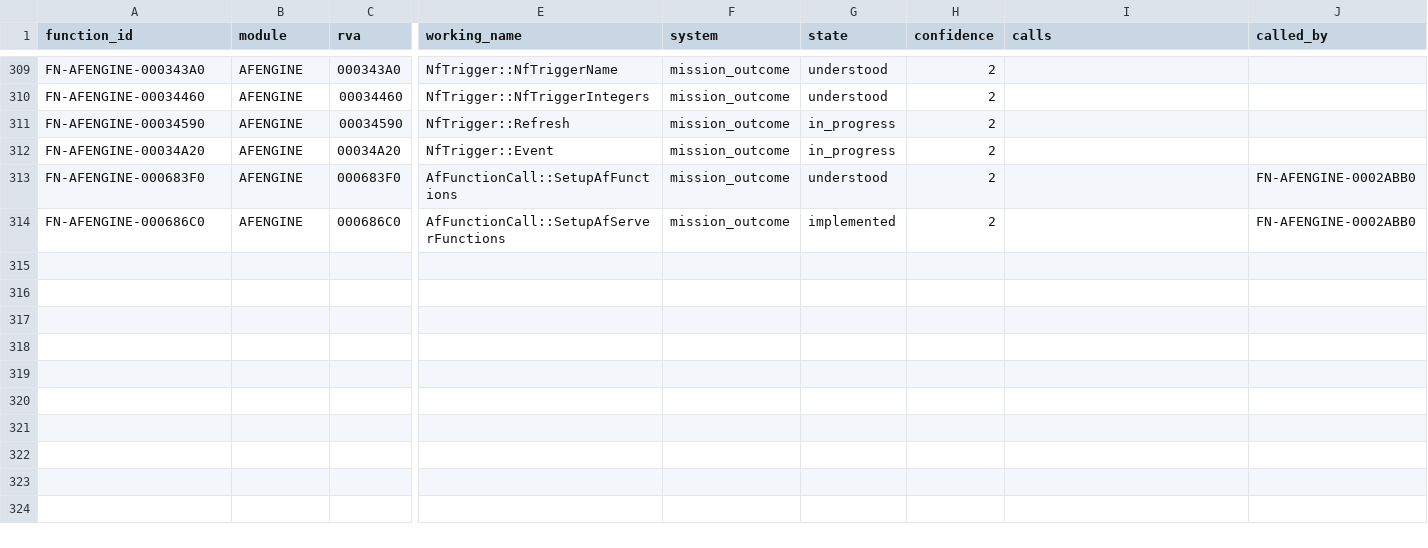
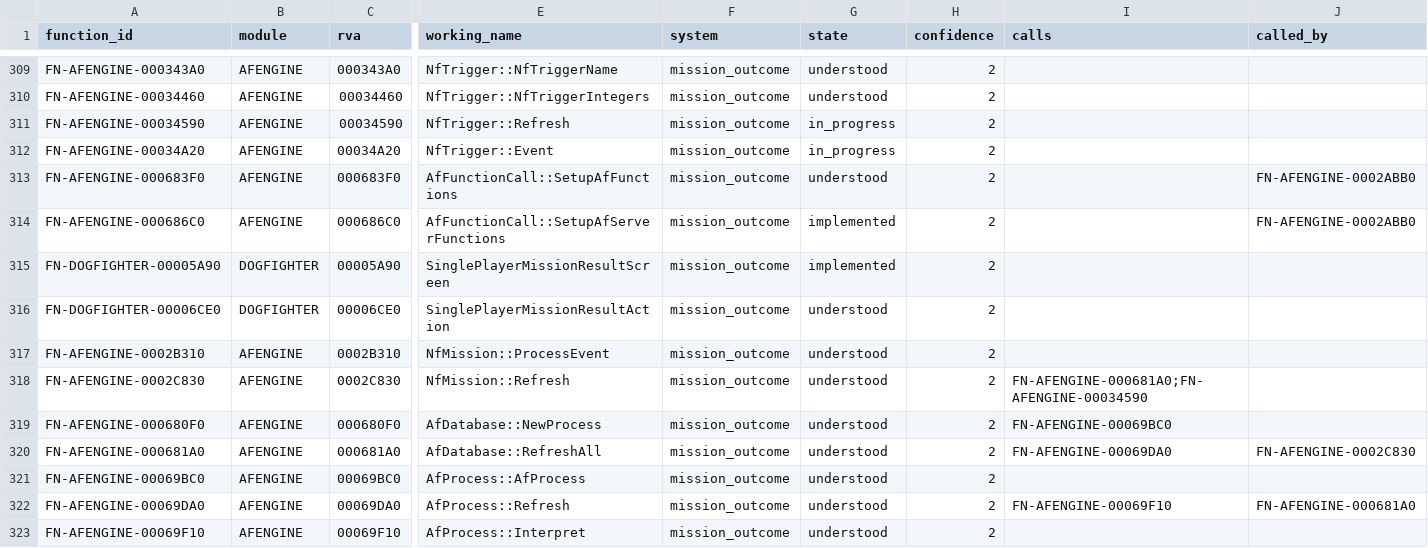
Before and after one commit to tryk016/airfix-dogfighter, a CSV file: docs/re/FUNCTION-CATALOG.csv, drawn as a sheet; only a part is shown, gaps mark what is left out; rows hold the shown columns only; the diff names each change by its address in the sheet, - before the commit and + after, or states it on an @@ line.

Commit message:
Add mission outcome consumer boundary

```diff
--- a/docs/re/FUNCTION-CATALOG.csv
+++ b/docs/re/FUNCTION-CATALOG.csv
+row 315: FN-DOGFIGHTER-00005A90 | DOGFIGHTER | 00005A90 | SinglePlayerMissionResultScreen | mission_outcome | implemented | 2
+row 316: FN-DOGFIGHTER-00006CE0 | DOGFIGHTER | 00006CE0 | SinglePlayerMissionResultAction | mission_outcome | understood | 2
+row 317: FN-AFENGINE-0002B310 | AFENGINE | 0002B310 | NfMission::ProcessEvent | mission_outcome | understood | 2
+row 318: FN-AFENGINE-0002C830 | AFENGINE | 0002C830 | NfMission::Refresh | mission_outcome | understood | 2 | FN-AFENGINE-000681A0;FN-AFENGINE-00034590
+row 319: FN-AFENGINE-000680F0 | AFENGINE | 000680F0 | AfDatabase::NewProcess | mission_outcome | understood | 2 | FN-AFENGINE-00069BC0
+row 320: FN-AFENGINE-000681A0 | AFENGINE | 000681A0 | AfDatabase::RefreshAll | mission_outcome | understood | 2 | FN-AFENGINE-00069DA0 | FN-AFENGINE-0002C830
+row 321: FN-AFENGINE-00069BC0 | AFENGINE | 00069BC0 | AfProcess::AfProcess | mission_outcome | understood | 2
+row 322: FN-AFENGINE-00069DA0 | AFENGINE | 00069DA0 | AfProcess::Refresh | mission_outcome | understood | 2 | FN-AFENGINE-00069F10 | FN-AFENGINE-000681A0
+row 323: FN-AFENGINE-00069F10 | AFENGINE | 00069F10 | AfProcess::Interpret | mission_outcome | understood | 2
```
Also changed, not shown: 9 other files.
